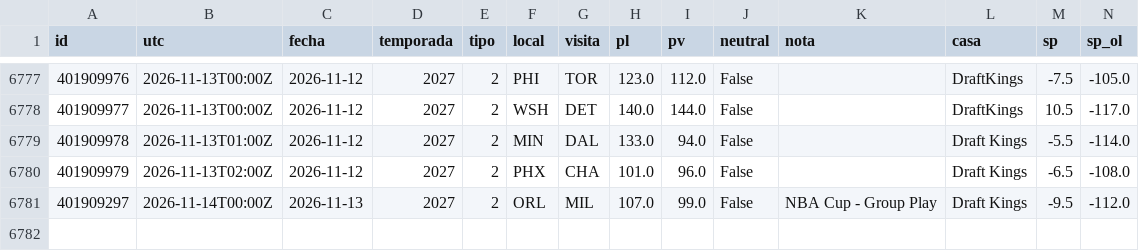
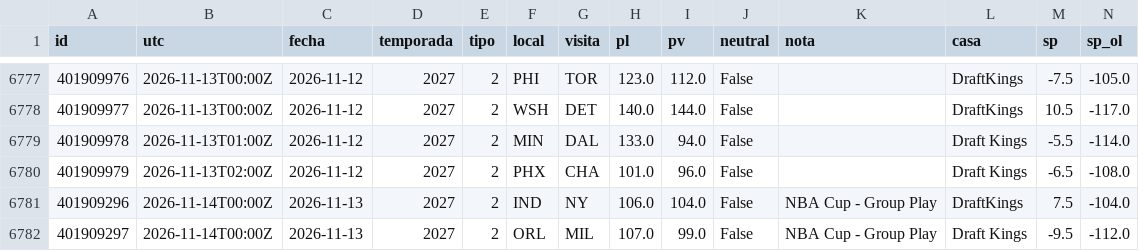
Before and after one commit to robertoaguilar1912-del/laliga-analisis, a CSV file: data/raw/nba_juegos.csv, drawn as a sheet; only a part is shown, gaps mark what is left out; rows hold the shown columns only; the diff names each change by its address in the sheet, - before the commit and + after, or states it on an @@ line.

```diff
--- a/data/raw/nba_juegos.csv
+++ b/data/raw/nba_juegos.csv
+row 6781: 401909296 | 2026-11-14T00:00Z | 2026-11-13 | 2027 | 2 | IND | NY | 106.0 | 104.0 | False | NBA Cup - Group Play | DraftKings | 7.5 | -104.0
```
Also changed, not shown: data/raw/nba_box_2027.csv, 7 other files.
